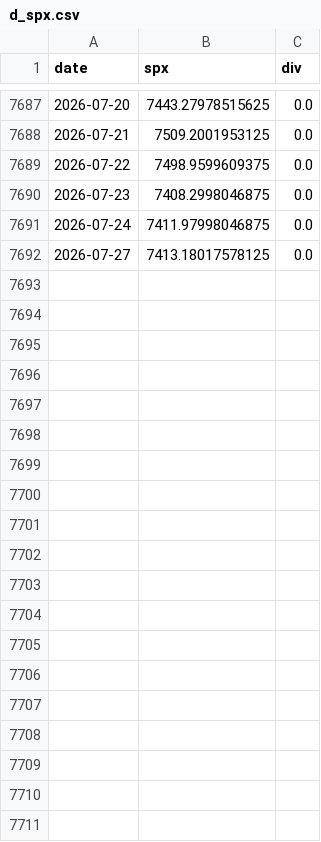
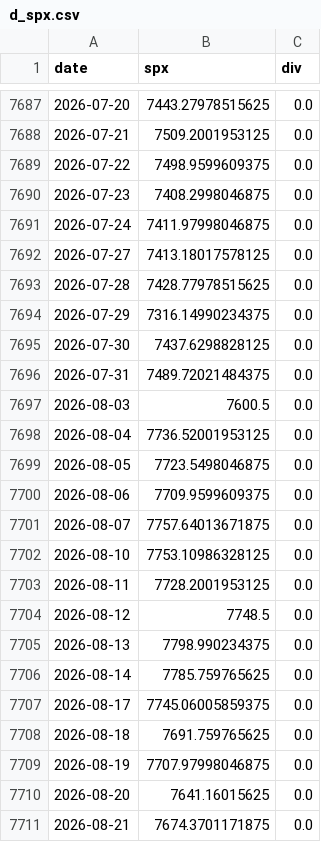
Before and after one commit to KyongpilTae-pixel/QuantMaster, a CSV file: quantletter/d_spx.csv, drawn as a sheet; only a part is shown, gaps mark what is left out; the diff covers the shown part only.

```diff
--- a/quantletter/d_spx.csv
+++ b/quantletter/d_spx.csv
@@ -7692 +7692,20 @@ date,spx,div
 2026-07-27,7413.18017578125,0.0
+2026-07-28,7428.77978515625,0.0
+2026-07-29,7316.14990234375,0.0
+2026-07-30,7437.6298828125,0.0
+2026-07-31,7489.72021484375,0.0
+2026-08-03,7600.5,0.0
+2026-08-04,7736.52001953125,0.0
+2026-08-05,7723.5498046875,0.0
+2026-08-06,7709.9599609375,0.0
+2026-08-07,7757.64013671875,0.0
+2026-08-10,7753.10986328125,0.0
+2026-08-11,7728.2001953125,0.0
+2026-08-12,7748.5,0.0
+2026-08-13,7798.990234375,0.0
+2026-08-14,7785.759765625,0.0
+2026-08-17,7745.06005859375,0.0
+2026-08-18,7691.759765625,0.0
+2026-08-19,7707.97998046875,0.0
+2026-08-20,7641.16015625,0.0
+2026-08-21,7674.3701171875,0.0
```
Also changed, not shown: 10 added rows elsewhere in this file, quantletter/all_stocks_5yr.csv, quantletter/d_bond.csv, 8 other files.
